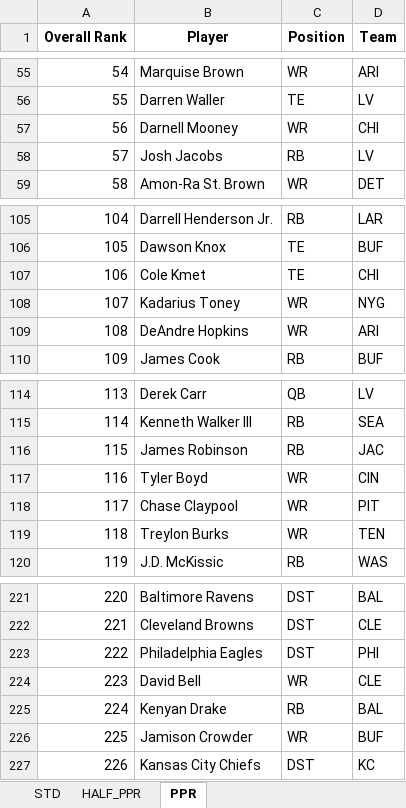
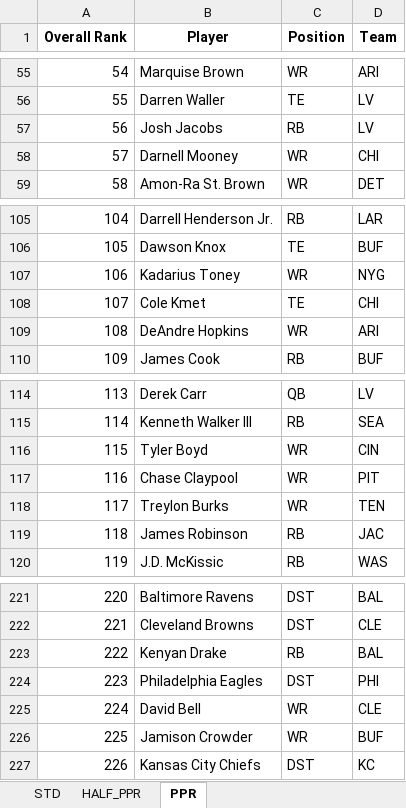
Before and after one commit to barbacbd/FantasyRankings, an Excel workbook: docs/FantasyProsFootballDraft.xlsx, sheet PPR, drawn as a sheet; only a part is shown, gaps mark what is left out; values as stored, in another font and other column widths than the file's, no borders; the diff covers the shown part only; the diff names each change by its address in the sheet, - before the commit and + after, or states it on an @@ line.

```diff
--- a/docs/FantasyProsFootballDraft.xlsx (sheet PPR)
+++ b/docs/FantasyProsFootballDraft.xlsx (sheet PPR)
-B57 (Player): Darnell Mooney
+B57 (Player): Josh Jacobs
-C57 (Position): WR
+C57 (Position): RB
-D57 (Team): CHI
+D57 (Team): LV
-B58 (Player): Josh Jacobs
+B58 (Player): Darnell Mooney
-C58 (Position): RB
+C58 (Position): WR
-D58 (Team): LV
+D58 (Team): CHI
-B107 (Player): Cole Kmet
+B107 (Player): Kadarius Toney
-C107 (Position): TE
+C107 (Position): WR
-D107 (Team): CHI
+D107 (Team): NYG
-B108 (Player): Kadarius Toney
+B108 (Player): Cole Kmet
-C108 (Position): WR
+C108 (Position): TE
-D108 (Team): NYG
+D108 (Team): CHI
-B116 (Player): James Robinson
+B116 (Player): Tyler Boyd
-C116 (Position): RB
+C116 (Position): WR
-D116 (Team): JAC
+D116 (Team): CIN
-B117 (Player): Tyler Boyd
+B117 (Player): Chase Claypool
-D117 (Team): CIN
+D117 (Team): PIT
-B118 (Player): Chase Claypool
+B118 (Player): Treylon Burks
-D118 (Team): PIT
+D118 (Team): TEN
-B119 (Player): Treylon Burks
+B119 (Player): James Robinson
-C119 (Position): WR
+C119 (Position): RB
-D119 (Team): TEN
+D119 (Team): JAC
-B223 (Player): Philadelphia Eagles
+B223 (Player): Kenyan Drake
-C223 (Position): DST
+C223 (Position): RB
-D223 (Team): PHI
+D223 (Team): BAL
-B224 (Player): David Bell
+B224 (Player): Philadelphia Eagles
-C224 (Position): WR
+C224 (Position): DST
-D224 (Team): CLE
+D224 (Team): PHI
-B225 (Player): Kenyan Drake
+B225 (Player): David Bell
-C225 (Position): RB
+C225 (Position): WR
-D225 (Team): BAL
+D225 (Team): CLE
```
Also changed, not shown: 92 edited cells elsewhere in this sheet, sheet HALF_PPR, sheet STD, docs/FantasyProsBaseballDraft.xlsx, docs/FantasyProsBasketballDraft.xlsx, 8 other files.
